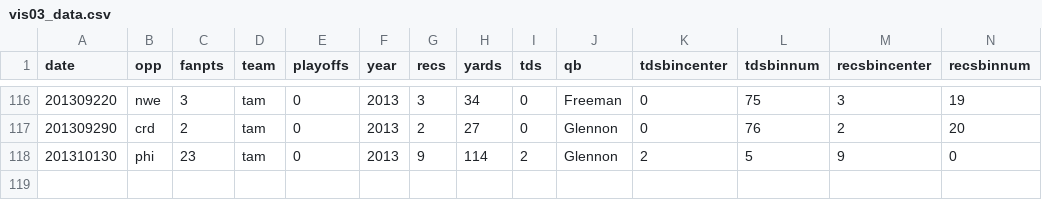
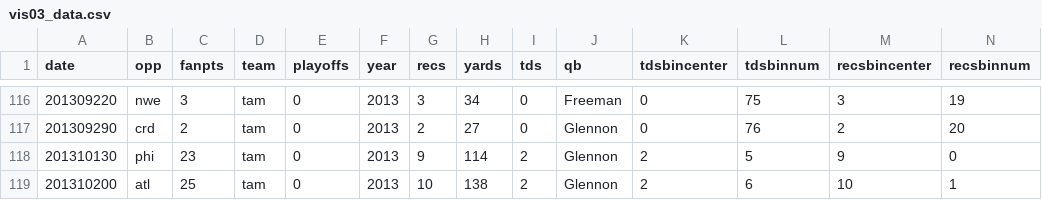
Before and after one commit to mrphilroth/mrphilroth.github.com, a CSV file: hidden/bucs3/vis03_data.csv, drawn as a sheet; only a part is shown, gaps mark what is left out; rows hold the shown columns only; the diff names each change by its address in the sheet, - before the commit and + after, or states it on an @@ line.

```diff
--- a/hidden/bucs3/vis03_data.csv
+++ b/hidden/bucs3/vis03_data.csv
+row 119: 201310200 | atl | 25 | tam | 0 | 2013 | 10 | 138 | 2 | Glennon | 2 | 6 | 10 | 1
```
Also changed, not shown: 2 other files.
